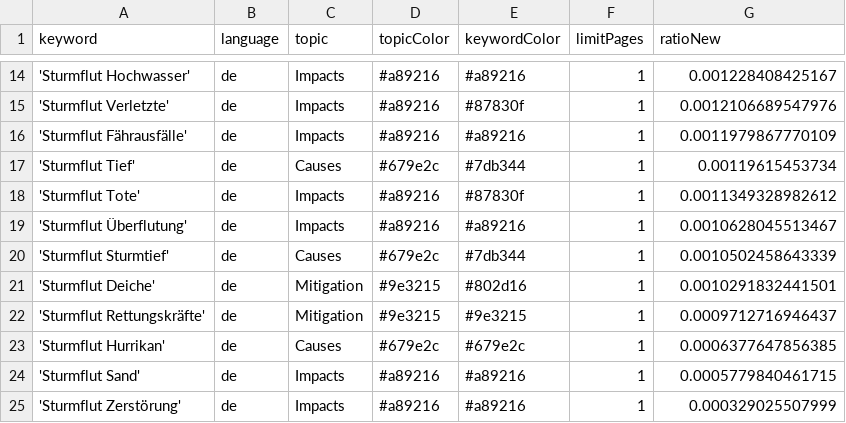
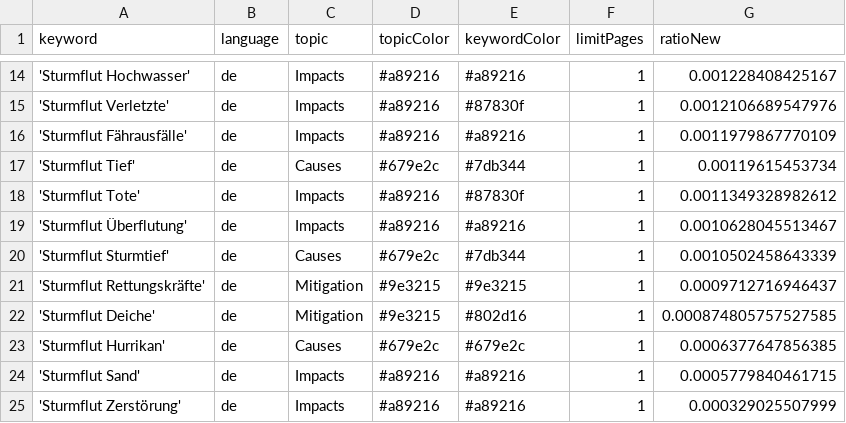
Before and after one commit to MomoMusic/surgeIsComing, a CSV file: keywords.csv, drawn as a sheet; only a part is shown, gaps mark what is left out.

Commit message:
Commit from GitHub Actions (harvest:0.0)

```diff
--- a/keywords.csv
+++ b/keywords.csv
@@ -20,4 +20,4 @@ keyword,language,topic,topicColor,keywordColor,limitPages,ratioNew
 'Sturmflut Sturmtief',de,Causes,#679e2c,#7db344,1,0.0010502458643339
-'Sturmflut Deiche',de,Mitigation,#9e3215,#802d16,1,0.0010291832441501
 'Sturmflut Rettungskräfte',de,Mitigation,#9e3215,#9e3215,1,0.0009712716946437
+'Sturmflut Deiche',de,Mitigation,#9e3215,#802d16,1,0.000874805757527585
 'Sturmflut Hurrikan',de,Causes,#679e2c,#679e2c,1,0.0006377647856385
```
